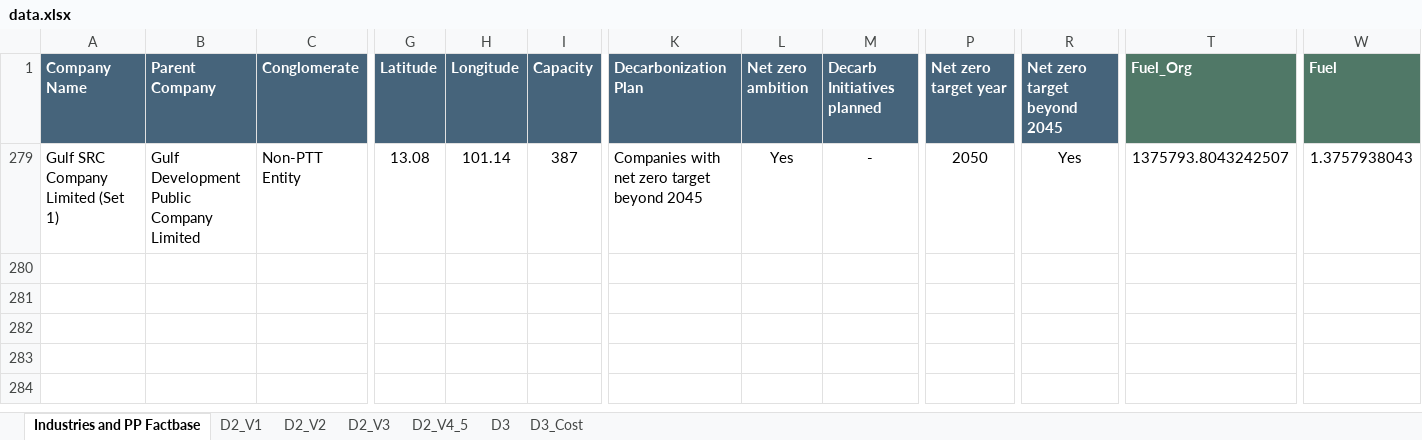
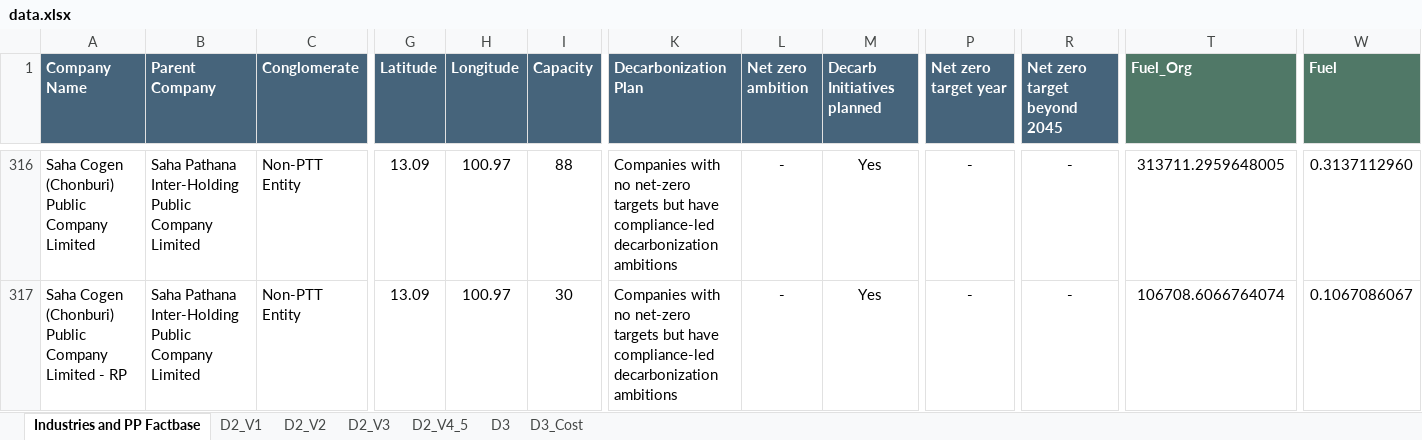
Before and after one commit to Rounik25/Thailand-Map, an Excel workbook: public/data/data.xlsx, sheet Industries and PP Factbase, drawn as a sheet; only a part is shown, gaps mark what is left out; values as stored, in another font and other column widths than the file's, no borders; addresses are those after the commit; rows hold the shown columns only; the diff covers the shown part only; the diff names each change by its address in the sheet, - before the commit and + after, or states it on an @@ line.

```diff
--- a/public/data/data.xlsx (sheet Industries and PP Factbase)
+++ b/public/data/data.xlsx (sheet Industries and PP Factbase)
-A316 (Company Name): Gulf SRC Company Limited (Set 1)
+A316 (Company Name): Saha Cogen (Chonburi) Public Company Limited
-B316 (Parent Company): Gulf Development Public Company Limited
+B316 (Parent Company): Saha Pathana Inter-Holding Public Company Limited
-G316 (Latitude): 13.08
+G316 (Latitude): 13.09
-H316 (Longitude): 101.14
+H316 (Longitude): 100.97
-I316 (Capacity): 387
+I316 (Capacity): 88
-K316 (Decarbonization Plan): Companies with net zero target beyond 2045
+K316 (Decarbonization Plan): Companies with no net-zero targets but have compliance-led decarbonization ambitions
-L316 (Net zero ambition): Yes
+L316 (Net zero ambition): -
-M316 (Decarb Initiatives planned): -
+M316 (Decarb Initiatives planned): Yes
-P316 (Net zero target year): 2050
+P316 (Net zero target year): -
-R316 (Net zero target beyond 2045): Yes
+R316 (Net zero target beyond 2045): -
-T316 (Fuel_Org): 1375793.8043242507
+T316 (Fuel_Org): 313711.2959648005
-W316 (Fuel): 1.3757938043
+W316 (Fuel): 0.3137112960
@@ row 317 unhidden: Saha Cogen (Chonburi) Public Company Limited - RP | Saha Pathana Inter-Holding Public Company Limited | Non-PTT Entity | 13.09 | 100.97 | 30 | Companies with no net-zero targets but have compliance-led decarbonization ambitions | - | Yes | - | - | 106708.6066764074 | 0.1067086067 @@
```
Also changed, not shown: 69 hidden or unhidden rows elsewhere in this sheet, 20 other files.
